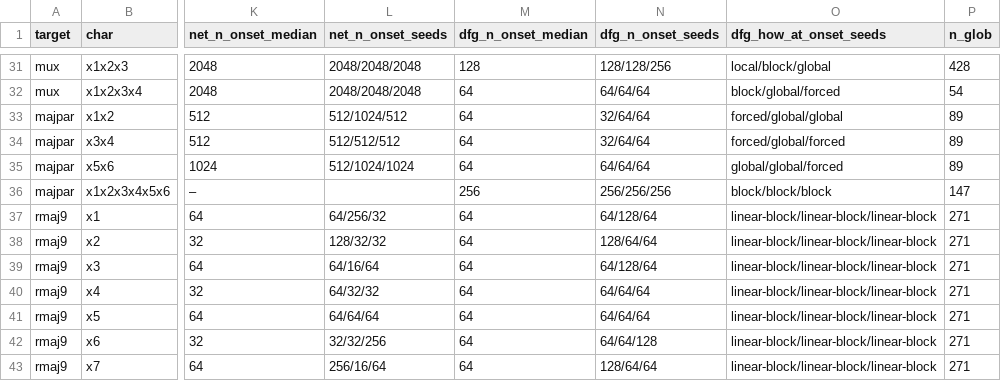
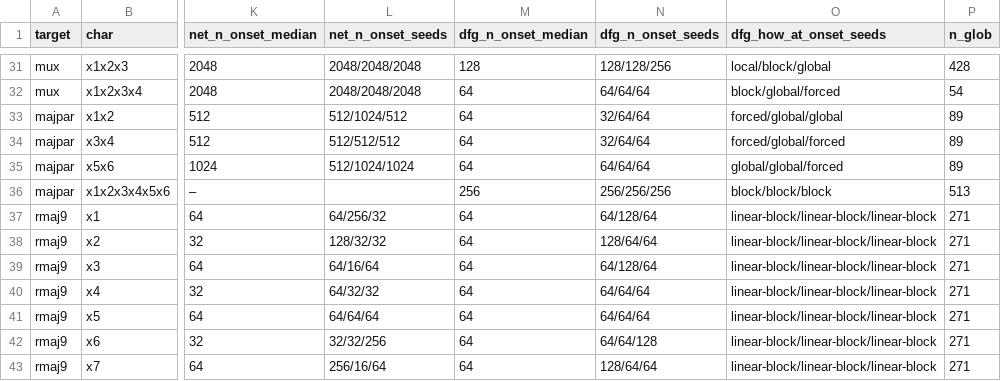
Before and after one commit to kaarelh/AI-works, a CSV file: gd-circuit-growth/study/part11/interp/order/tables/order_chars.csv, drawn as a sheet; only a part is shown, gaps mark what is left out; the diff names each change by its address in the sheet, - before the commit and + after, or states it on an @@ line.

```diff
--- a/gd-circuit-growth/study/part11/interp/order/tables/order_chars.csv
+++ b/gd-circuit-growth/study/part11/interp/order/tables/order_chars.csv
-P36 (n_glob): 147
+P36 (n_glob): 513
```
Also changed, not shown: 20 other files.
